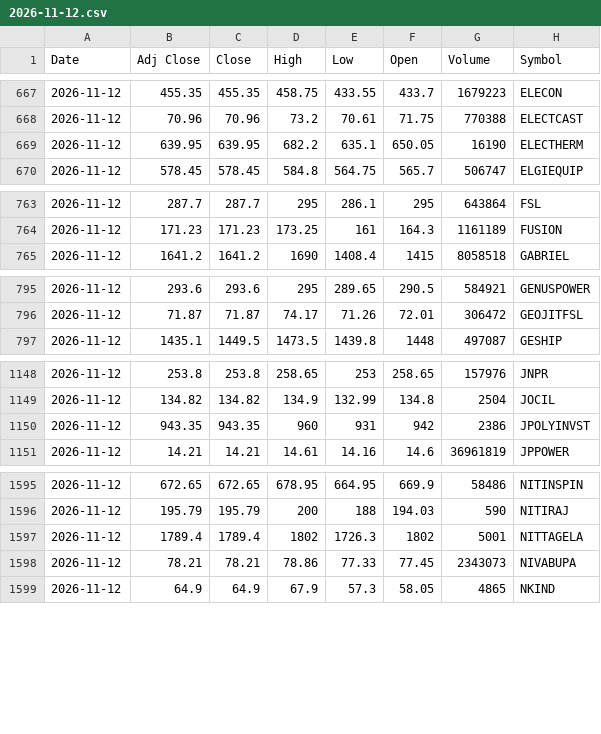
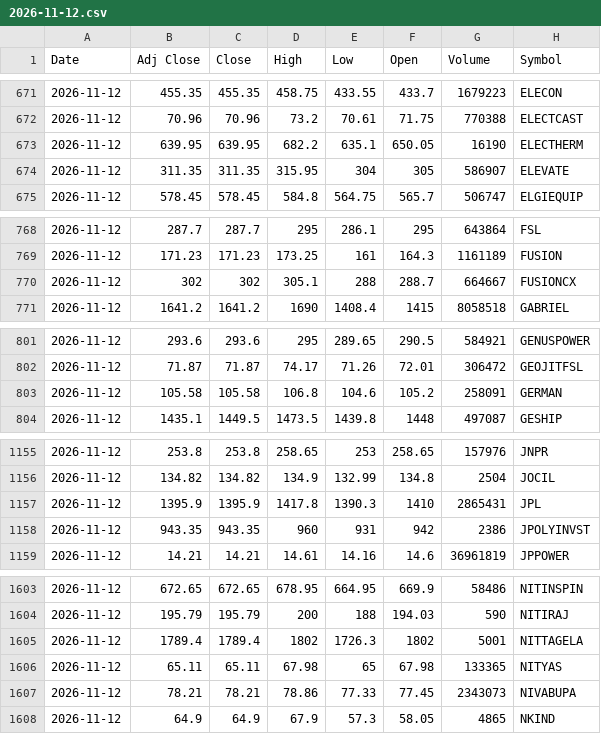
Before and after one commit to VarunNeel/alphatrace, a CSV file: ohlcv/daily/2026-11-12.csv, drawn as a sheet; only a part is shown, gaps mark what is left out; the diff covers the shown part only; the diff names each change by its address in the sheet, - before the commit and + after, or states it on an @@ line.

```diff
--- a/ohlcv/daily/2026-11-12.csv
+++ b/ohlcv/daily/2026-11-12.csv
+row 674: 2026-11-12 | 311.35 | 311.35 | 315.95 | 304 | 305 | 586907 | ELEVATE
+row 770: 2026-11-12 | 302 | 302 | 305.1 | 288 | 288.7 | 664667 | FUSIONCX
+row 803: 2026-11-12 | 105.58 | 105.58 | 106.8 | 104.6 | 105.2 | 258091 | GERMAN
+row 1157: 2026-11-12 | 1395.9 | 1395.9 | 1417.8 | 1390.3 | 1410 | 2865431 | JPL
+row 1606: 2026-11-12 | 65.11 | 65.11 | 67.98 | 65 | 67.98 | 133365 | NITYAS
```
Also changed, not shown: 14 added rows and 1 removed row elsewhere in this file, ohlcv/DAILY_OHLCV.csv, ohlcv/daily/2026-11-13.csv, 1 other file.
